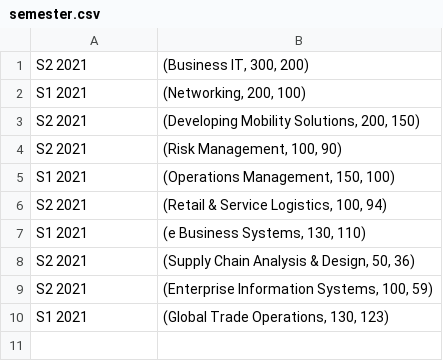
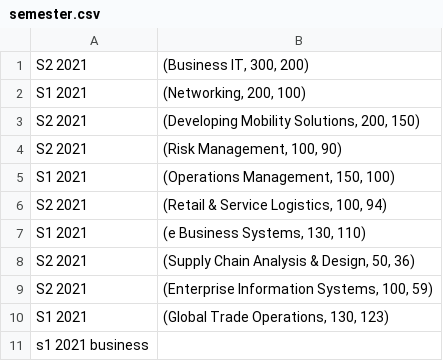
Before and after one commit to QuinnHow/ITstudio2EnrollmentSystem, a CSV file: semester.csv, drawn as a sheet.

```diff
--- a/semester.csv
+++ b/semester.csv
@@ -10 +10,2 @@ S2 2021,"(Enterprise Information Systems, 100, 59)"
 S1 2021,"(Global Trade Operations, 130, 123)"
+s1 2021 business
```
Also changed, not shown: student.csv, 2 other files.
